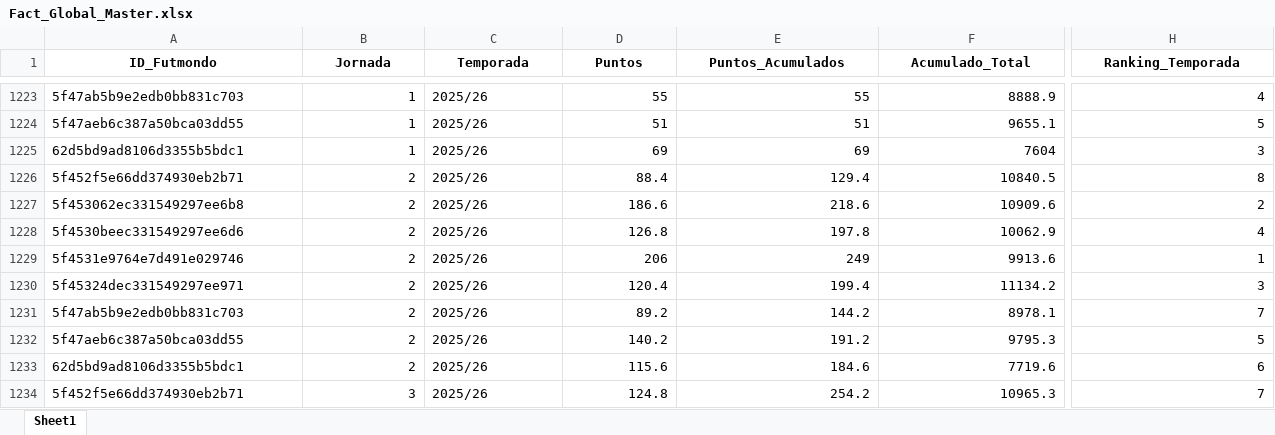
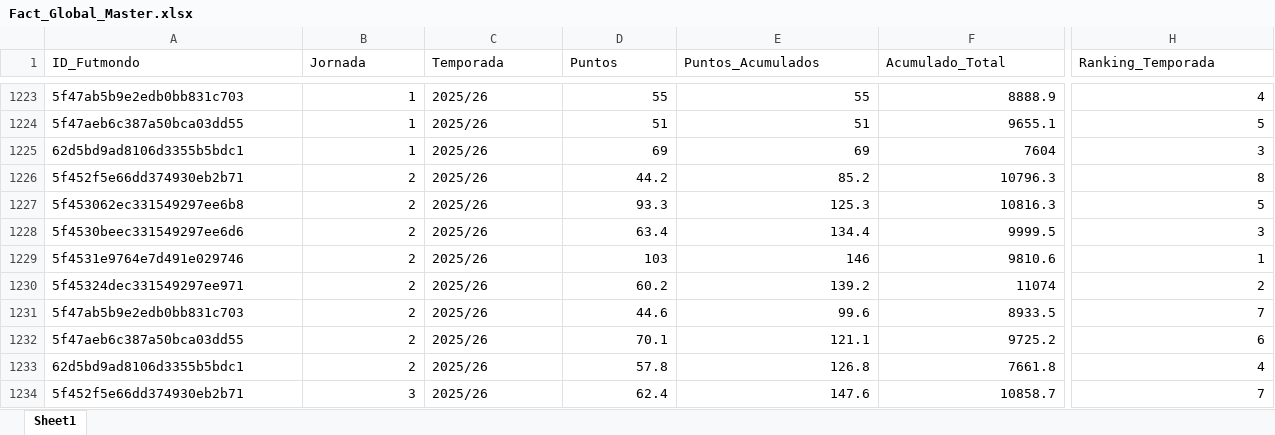
Before and after one commit to kelo71bis/FutmondoBOT, an Excel workbook: datos/vistas_negocio/Fact_Global_Master.xlsx, sheet Sheet1, drawn as a sheet; only a part is shown, gaps mark what is left out; values as stored, in another font and other column widths than the file's, no borders; the diff covers the shown part only; the diff names each change by its address in the sheet, - before the commit and + after, or states it on an @@ line.

```diff
--- a/datos/vistas_negocio/Fact_Global_Master.xlsx (sheet Sheet1)
+++ b/datos/vistas_negocio/Fact_Global_Master.xlsx (sheet Sheet1)
@@ A1:H1 bold: on → off, alignment: center → left @@
-D1226 (Puntos): 88.4
+D1226 (Puntos): 44.2
-E1226 (Puntos_Acumulados): 129.4
+E1226 (Puntos_Acumulados): 85.2
-F1226 (Acumulado_Total): 10840.5
+F1226 (Acumulado_Total): 10796.3
-D1227 (Puntos): 186.6
+D1227 (Puntos): 93.3
-E1227 (Puntos_Acumulados): 218.6
+E1227 (Puntos_Acumulados): 125.3
-F1227 (Acumulado_Total): 10909.6
+F1227 (Acumulado_Total): 10816.3
-H1227 (Ranking_Temporada): 2
+H1227 (Ranking_Temporada): 5
-D1228 (Puntos): 126.8
+D1228 (Puntos): 63.4
-E1228 (Puntos_Acumulados): 197.8
+E1228 (Puntos_Acumulados): 134.4
-F1228 (Acumulado_Total): 10062.9
+F1228 (Acumulado_Total): 9999.5
-H1228 (Ranking_Temporada): 4
+H1228 (Ranking_Temporada): 3
-D1229 (Puntos): 206
+D1229 (Puntos): 103
-E1229 (Puntos_Acumulados): 249
+E1229 (Puntos_Acumulados): 146
-F1229 (Acumulado_Total): 9913.6
+F1229 (Acumulado_Total): 9810.6
-D1230 (Puntos): 120.4
+D1230 (Puntos): 60.2
-E1230 (Puntos_Acumulados): 199.4
+E1230 (Puntos_Acumulados): 139.2
-F1230 (Acumulado_Total): 11134.2
+F1230 (Acumulado_Total): 11074
-H1230 (Ranking_Temporada): 3
+H1230 (Ranking_Temporada): 2
-D1231 (Puntos): 89.2
+D1231 (Puntos): 44.6
-E1231 (Puntos_Acumulados): 144.2
+E1231 (Puntos_Acumulados): 99.6
-F1231 (Acumulado_Total): 8978.1
+F1231 (Acumulado_Total): 8933.5
-D1232 (Puntos): 140.2
+D1232 (Puntos): 70.1
-E1232 (Puntos_Acumulados): 191.2
+E1232 (Puntos_Acumulados): 121.1
-F1232 (Acumulado_Total): 9795.3
+F1232 (Acumulado_Total): 9725.2
-H1232 (Ranking_Temporada): 5
+H1232 (Ranking_Temporada): 6
-D1233 (Puntos): 115.6
+D1233 (Puntos): 57.8
-E1233 (Puntos_Acumulados): 184.6
+E1233 (Puntos_Acumulados): 126.8
-F1233 (Acumulado_Total): 7719.6
+F1233 (Acumulado_Total): 7661.8
-H1233 (Ranking_Temporada): 6
+H1233 (Ranking_Temporada): 4
-D1234 (Puntos): 124.8
+D1234 (Puntos): 62.4
-E1234 (Puntos_Acumulados): 254.2
+E1234 (Puntos_Acumulados): 147.6
-F1234 (Acumulado_Total): 10965.3
+F1234 (Acumulado_Total): 10858.7
```
Also changed, not shown: 764 edited cells and cell formats elsewhere in this sheet, datos/hechos/td_puntos_jugadores_2025_26.xlsx, 3 other files.
